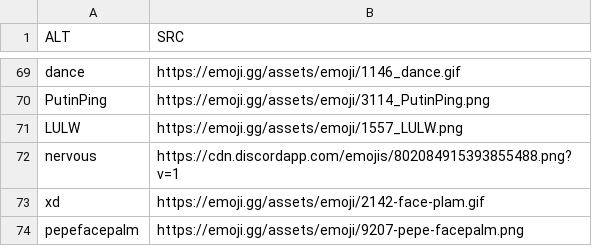
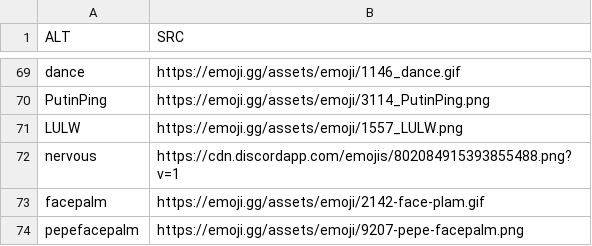
Before and after one commit to muKaustav/access-discord-bot, a CSV file: emoji.csv, drawn as a sheet; only a part is shown, gaps mark what is left out.

Commit message:
emoji

```diff
--- a/emoji.csv
+++ b/emoji.csv
@@ -72,3 +72,3 @@ LULW,https://emoji.gg/assets/emoji/1557_LULW.png
 nervous,https://cdn.discordapp.com/emojis/802084915393855488.png?v=1
-xd,https://emoji.gg/assets/emoji/2142-face-plam.gif
+facepalm,https://emoji.gg/assets/emoji/2142-face-plam.gif
 pepefacepalm,https://emoji.gg/assets/emoji/9207-pepe-facepalm.png
```
